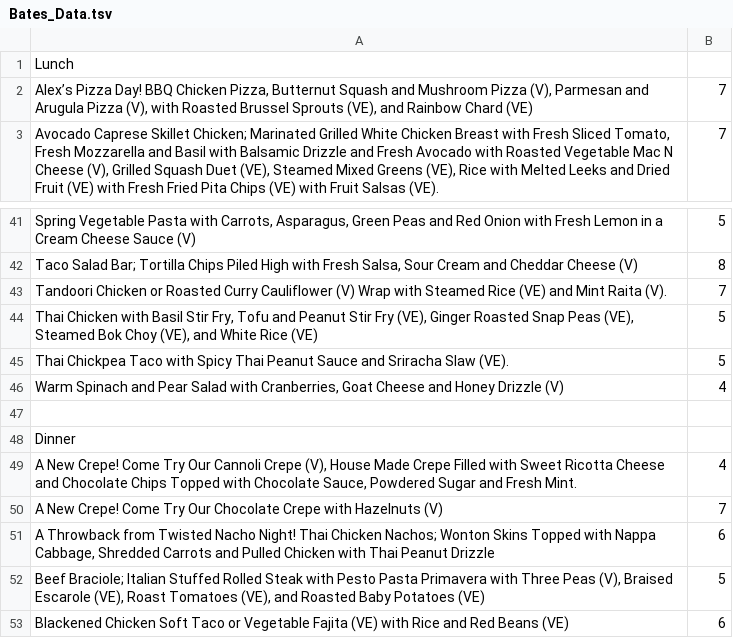
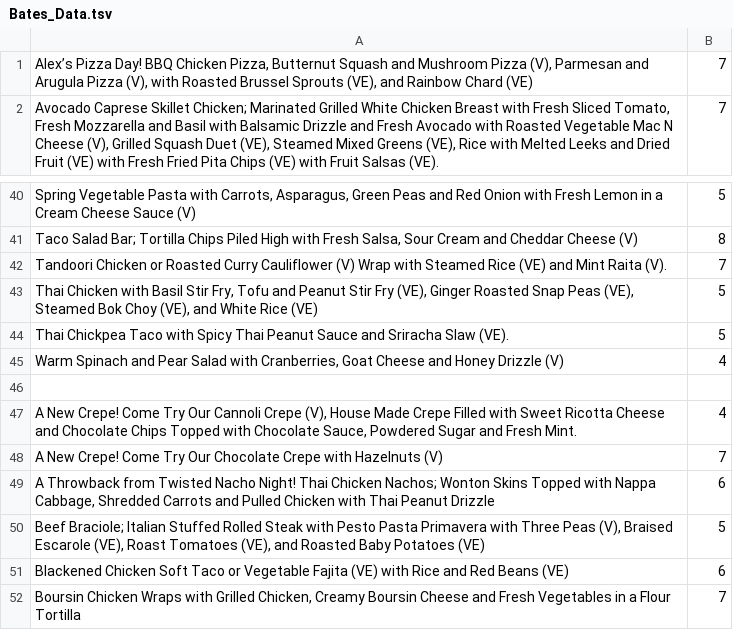
Before and after one commit to emmalurie/230Project, a TSV file: data/Bates_Data.tsv, drawn as a sheet; only a part is shown, gaps mark what is left out; the shorter side is filled out with more unchanged rows; the diff names each change by its address in the sheet, - before the commit and + after, or states it on an @@ line.

```diff
--- a/data/Bates_Data.tsv
+++ b/data/Bates_Data.tsv
-row 1: Lunch
-row 48: Dinner
```
Also changed, not shown: data/Lulu_Data.tsv, data/Pomeroy_Data.tsv, 9 other files.
